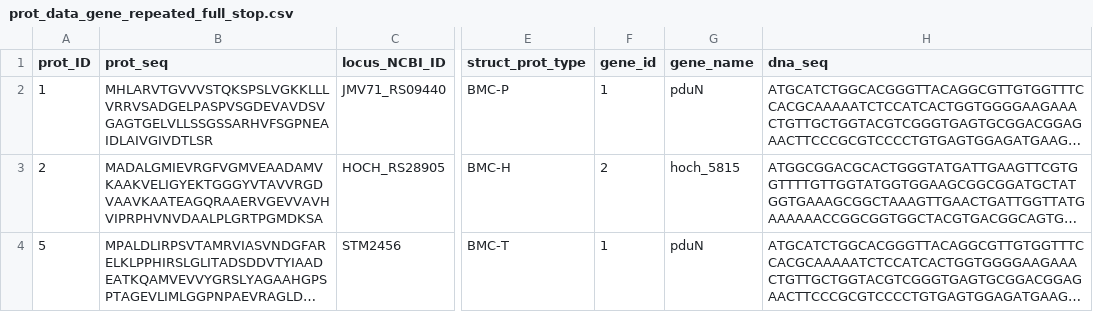
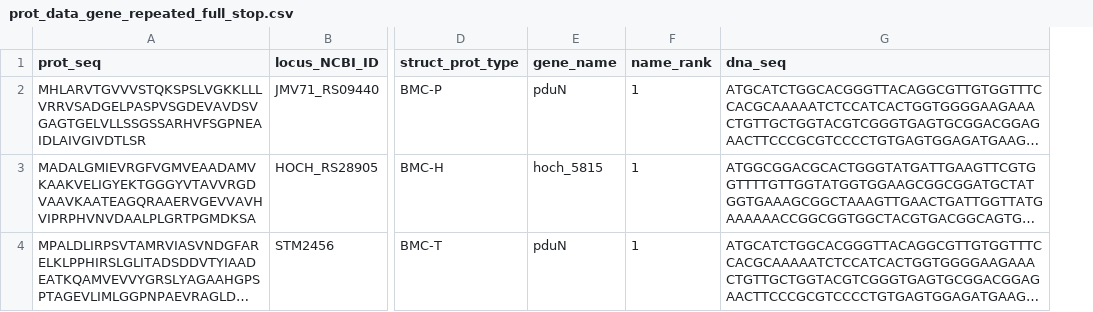
Before and after one commit to monserrj/BMC-database, a CSV file: data/raw/prot_info/incorrect_gene/prot_data_gene_repeated_full_stop.csv, drawn as a sheet; only a part is shown, gaps mark what is left out; long unchanged cells end in …; removed rows and columns are numbered as before the commit, all else as after; the diff names each change by its address in the sheet, - before the commit and + after, or states it on an @@ line.

```diff
--- a/data/raw/prot_info/incorrect_gene/prot_data_gene_repeated_full_stop.csv
+++ b/data/raw/prot_info/incorrect_gene/prot_data_gene_repeated_full_stop.csv
-column A (prot_ID), rows 2-4: 1 | 2 | 5
-column F (gene_id), rows 2-4: 1 | 2 | 1
+column F (name_rank), rows 2-4: all 1
```
Also changed, not shown: data/raw/prot_info/prot_data_repeated_full_stop.csv, data/raw/prot_info/prot_data_repeated_ncbi_stop.csv, 3 other files.
